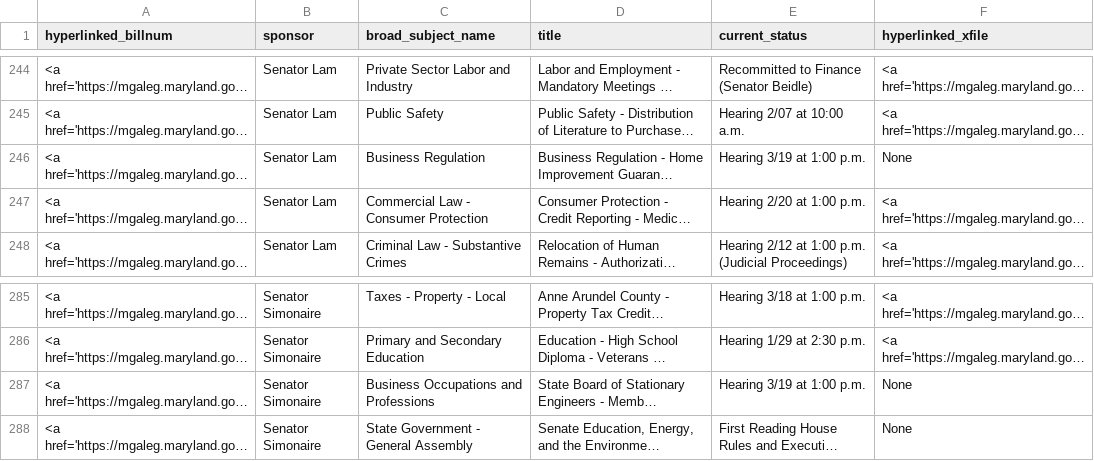
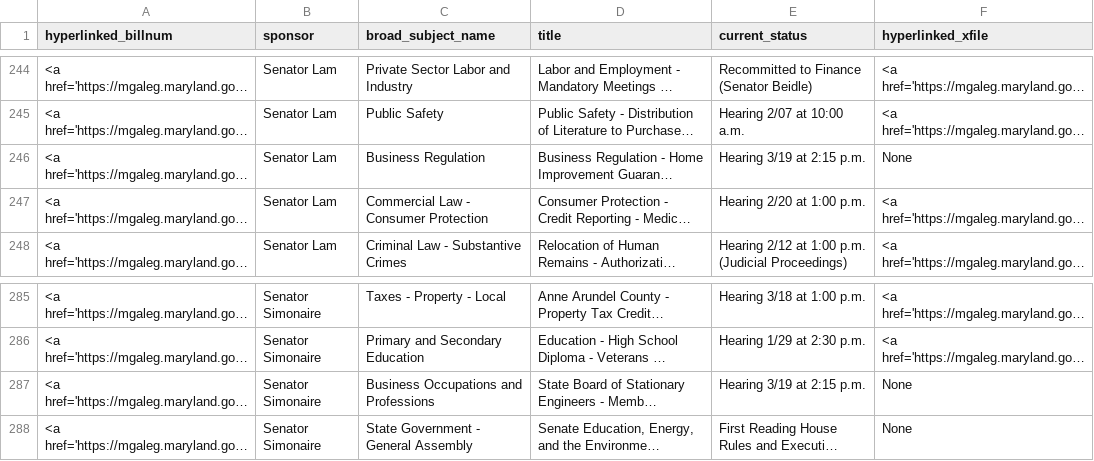
Before and after one commit to Baltimore-Sun/md-ga-bill-tracker, a CSV file: aatab.csv, drawn as a sheet; only a part is shown, gaps mark what is left out; long unchanged cells end in …; the diff names each change by its address in the sheet, - before the commit and + after, or states it on an @@ line.

```diff
--- a/aatab.csv
+++ b/aatab.csv
-E246 (current_status): Hearing 3/19 at 1:00 p.m.
+E246 (current_status): Hearing 3/19 at 2:15 p.m.
-E287 (current_status): Hearing 3/19 at 1:00 p.m.
+E287 (current_status): Hearing 3/19 at 2:15 p.m.
```
Also changed, not shown: carrolltab.csv, howtab.csv.
